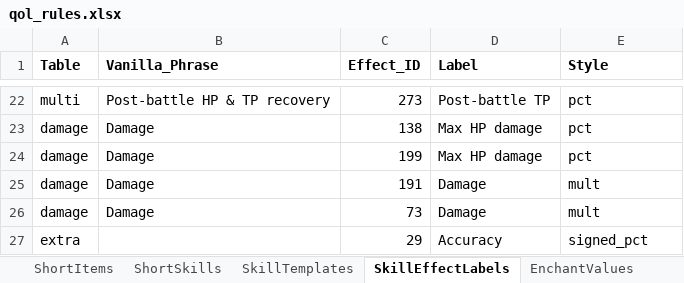
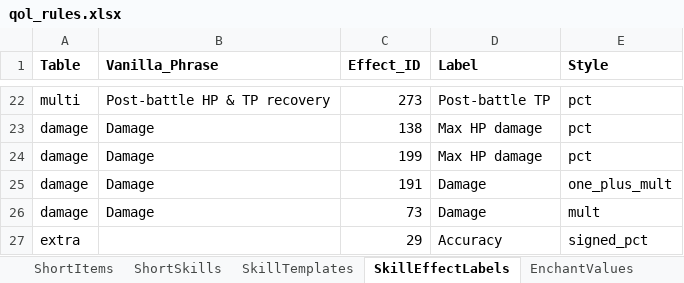
Before and after one commit to Asaad-E/DungeonTravelers_2_2_qol_balance_mod, an Excel workbook: data_tables/qol_rules.xlsx, sheet SkillEffectLabels, drawn as a sheet; only a part is shown, gaps mark what is left out; values as stored, in another font and other column widths than the file's, no borders; the diff names each change by its address in the sheet, - before the commit and + after, or states it on an @@ line.

```diff
--- a/data_tables/qol_rules.xlsx (sheet SkillEffectLabels)
+++ b/data_tables/qol_rules.xlsx (sheet SkillEffectLabels)
-E25 (Style): mult
+E25 (Style): one_plus_mult
```
Also changed, not shown: data_tables/balance_changes.xlsx, data_tables/balance_skill_text.xlsx, 42 other files.
